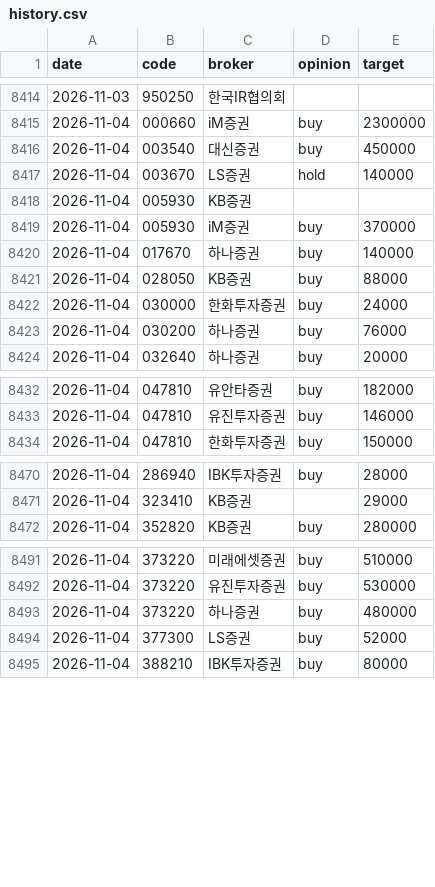
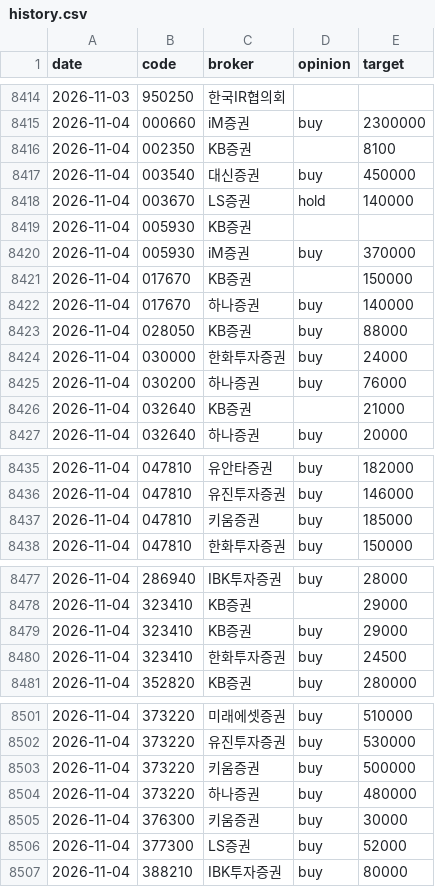
Before and after one commit to ysjang0-blip/stock-report, a CSV file: data/history.csv, drawn as a sheet; only a part is shown, gaps mark what is left out; the diff covers the shown part only; the diff names each change by its address in the sheet, - before the commit and + after, or states it on an @@ line.

```diff
--- a/data/history.csv
+++ b/data/history.csv
+row 8416: 2026-11-04 | 002350 | KB증권 |  | 8100
+row 8421: 2026-11-04 | 017670 | KB증권 |  | 150000
+row 8426: 2026-11-04 | 032640 | KB증권 |  | 21000
+row 8437: 2026-11-04 | 047810 | 키움증권 | buy | 185000
+row 8479: 2026-11-04 | 323410 | KB증권 | buy | 29000
+row 8480: 2026-11-04 | 323410 | 한화투자증권 | buy | 24500
+row 8503: 2026-11-04 | 373220 | 키움증권 | buy | 500000
+row 8505: 2026-11-04 | 376300 | 키움증권 | buy | 30000
```
Also changed, not shown: 4 added rows elsewhere in this file, data/runs.csv, 2 other files.
